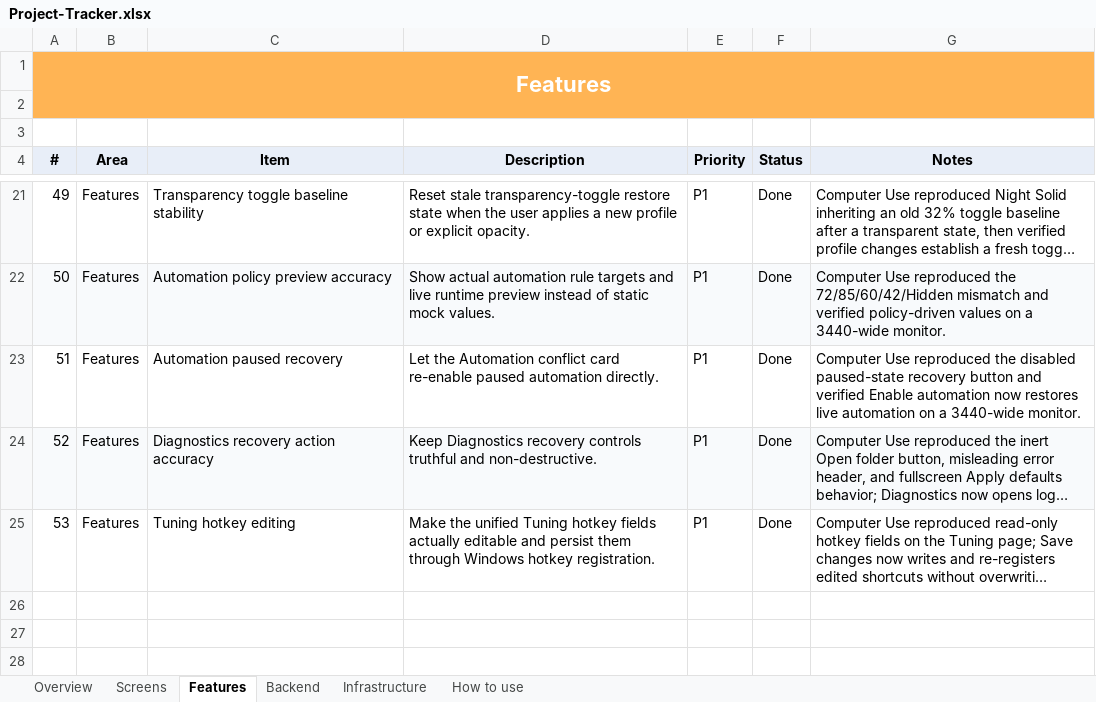
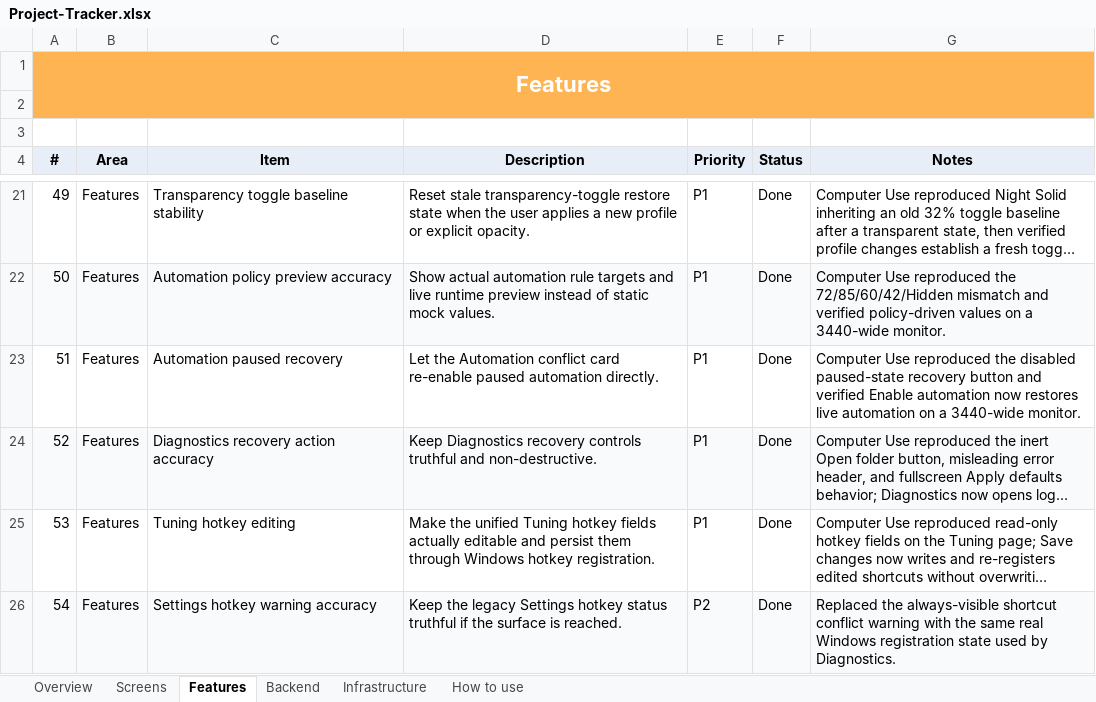
Before and after one commit to SFSorrow1968/TaskbarTransparency-WinUI, an Excel workbook: tracker/Project-Tracker.xlsx, sheet Features, drawn as a sheet; only a part is shown, gaps mark what is left out; long unchanged cells end in …; values as stored, in another font and other column widths than the file's, no borders; conditional formats not drawn; the diff names each change by its address in the sheet, - before the commit and + after, or states it on an @@ line.

Commit message:
Make settings hotkey status truthful

```diff
--- a/tracker/Project-Tracker.xlsx (sheet Features)
+++ b/tracker/Project-Tracker.xlsx (sheet Features)
+row 26: 54 | Features | Settings hotkey warning accuracy | Keep the legacy Settings hotkey status truthful if the surface is reached. | P2 | Done | Replaced the always-visible shortcut conflict warning with the same real Windows registration state used by Diagnostics.
```
Also changed, not shown: sheet Overview, 3 other files.
